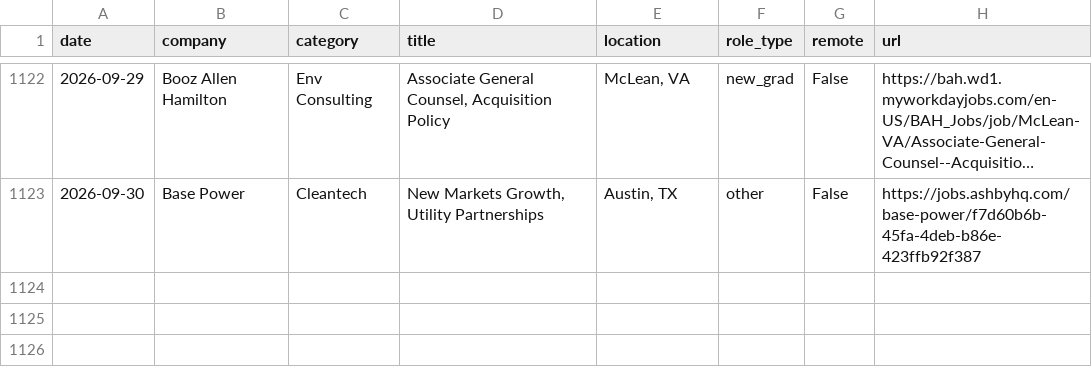
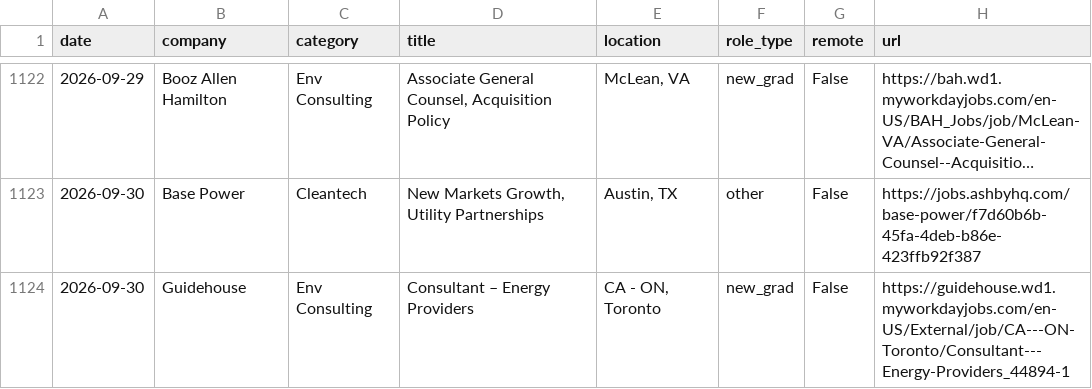
Before and after one commit to calvincj/job-tracker, a CSV file: data/new_jobs.csv, drawn as a sheet; only a part is shown, gaps mark what is left out; long unchanged cells end in ….

```diff
--- a/data/new_jobs.csv
+++ b/data/new_jobs.csv
@@ -1123 +1123,2 @@ date,company,category,title,location,role_type,remote,url
 2026-09-30,Base Power,Cleantech,"New Markets Growth, Utility Partnerships","Austin, TX",other,False,https://jobs.ashbyhq.com/base-power/f7d60b6b-45fa-4deb-b86e-423ffb92f387
+2026-09-30,Guidehouse,Env Consulting,Consultant – Energy Providers,"CA - ON, Toronto",new_grad,False,https://guidehouse.wd1.myworkdayjobs.com/en-US/External/job/CA---ON-Toronto/Consultant---Energy-Providers_44894-1
```
Also changed, not shown: 3 other files.
